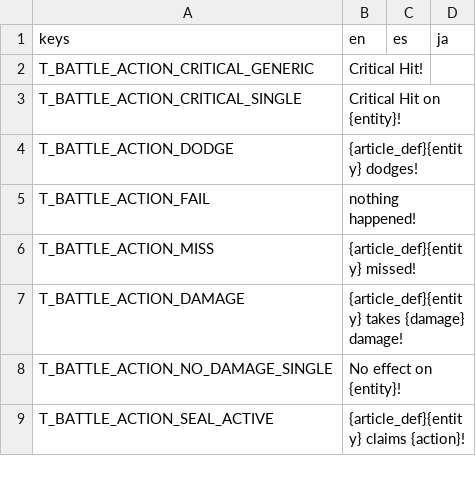
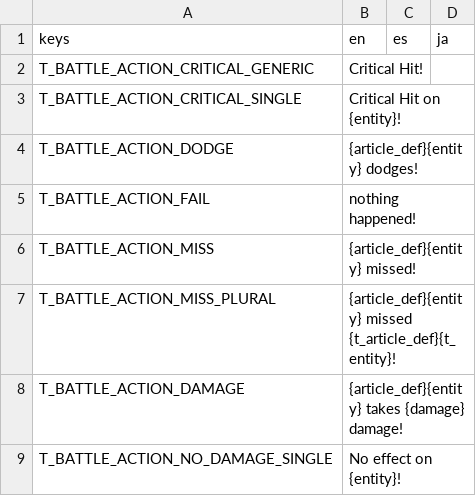
Before and after one commit to Tougon/CopyrightRPG, a CSV file: assets/Localization/TextDatabase.csv, drawn as a sheet; only a part is shown; the shorter side is filled out with more unchanged rows.

```diff
--- a/assets/Localization/TextDatabase.csv
+++ b/assets/Localization/TextDatabase.csv
@@ -6,2 +6,3 @@ T_BATTLE_ACTION_FAIL,nothing happened!,,
 T_BATTLE_ACTION_MISS,{article_def}{entity} missed!,,
+T_BATTLE_ACTION_MISS_PLURAL,{article_def}{entity} missed {t_article_def}{t_entity}!,,
 T_BATTLE_ACTION_DAMAGE,{article_def}{entity} takes {damage} damage!,,
```
Also changed, not shown: 10 other files.
